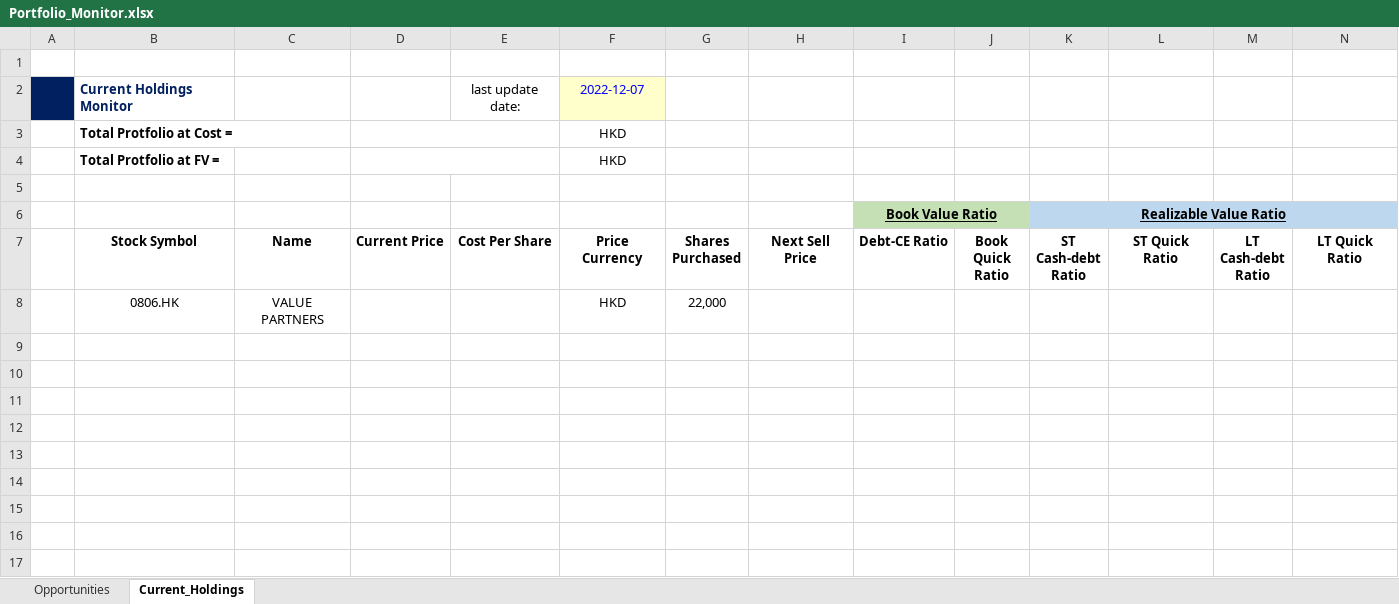
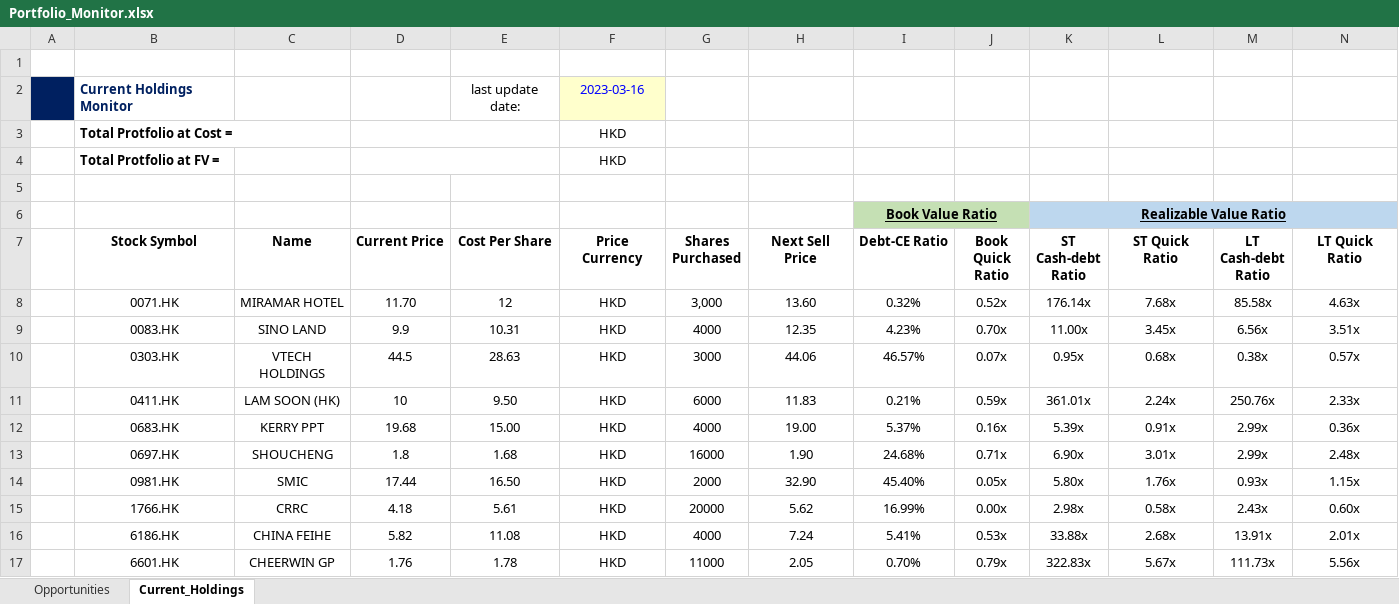
Before and after one commit to JerryChenz/Invest_Proc_v2, an Excel workbook: financial_models/Opportunities/Monitor/Portfolio_Monitor.xlsx, sheet Current_Holdings, drawn as a sheet; only a part is shown; values as stored, in another font and other column widths than the file's, no borders; removed rows and columns are numbered as before the commit, all else as after; rows hold the shown columns only; the diff names each change by its address in the sheet, - before the commit and + after, or states it on an @@ line.

Commit message:
Updated Monitor Features

```diff
--- a/financial_models/Opportunities/Monitor/Portfolio_Monitor.xlsx (sheet Current_Holdings)
+++ b/financial_models/Opportunities/Monitor/Portfolio_Monitor.xlsx (sheet Current_Holdings)
-F2 (Price Currency): 2022-12-07
+F2 (Price Currency): 2023-03-16
-row 8:  | 0806.HK | VALUE PARTNERS |  |  | HKD | 22,000
+row 8:  | 0071.HK | MIRAMAR HOTEL | 11.70 | 12 | HKD | 3,000 | 13.60 | 0.32% | 0.52x | 176.14x | 7.68x | 85.58x | 4.63x
+row 9:  | 0083.HK | SINO LAND | 9.9 | 10.31 | HKD | 4000 | 12.35 | 4.23% | 0.70x | 11.00x | 3.45x | 6.56x | 3.51x
+row 10:  | 0303.HK | VTECH HOLDINGS | 44.5 | 28.63 | HKD | 3000 | 44.06 | 46.57% | 0.07x | 0.95x | 0.68x | 0.38x | 0.57x
+row 11:  | 0411.HK | LAM SOON (HK) | 10 | 9.50 | HKD | 6000 | 11.83 | 0.21% | 0.59x | 361.01x | 2.24x | 250.76x | 2.33x
+row 12:  | 0683.HK | KERRY PPT | 19.68 | 15.00 | HKD | 4000 | 19.00 | 5.37% | 0.16x | 5.39x | 0.91x | 2.99x | 0.36x
+row 13:  | 0697.HK | SHOUCHENG | 1.8 | 1.68 | HKD | 16000 | 1.90 | 24.68% | 0.71x | 6.90x | 3.01x | 2.99x | 2.48x
+row 14:  | 0981.HK | SMIC | 17.44 | 16.50 | HKD | 2000 | 32.90 | 45.40% | 0.05x | 5.80x | 1.76x | 0.93x | 1.15x
+row 15:  | 1766.HK | CRRC | 4.18 | 5.61 | HKD | 20000 | 5.62 | 16.99% | 0.00x | 2.98x | 0.58x | 2.43x | 0.60x
+row 16:  | 6186.HK | CHINA FEIHE | 5.82 | 11.08 | HKD | 4000 | 7.24 | 5.41% | 0.53x | 33.88x | 2.68x | 13.91x | 2.01x
+row 17:  | 6601.HK | CHEERWIN GP | 1.76 | 1.78 | HKD | 11000 | 2.05 | 0.70% | 0.79x | 322.83x | 5.67x | 111.73x | 5.56x
```
Also changed, not shown: sheet Opportunities, financial_models/Opportunities/Monitor/Macro_Monitor.xlsx, 1 other file.
